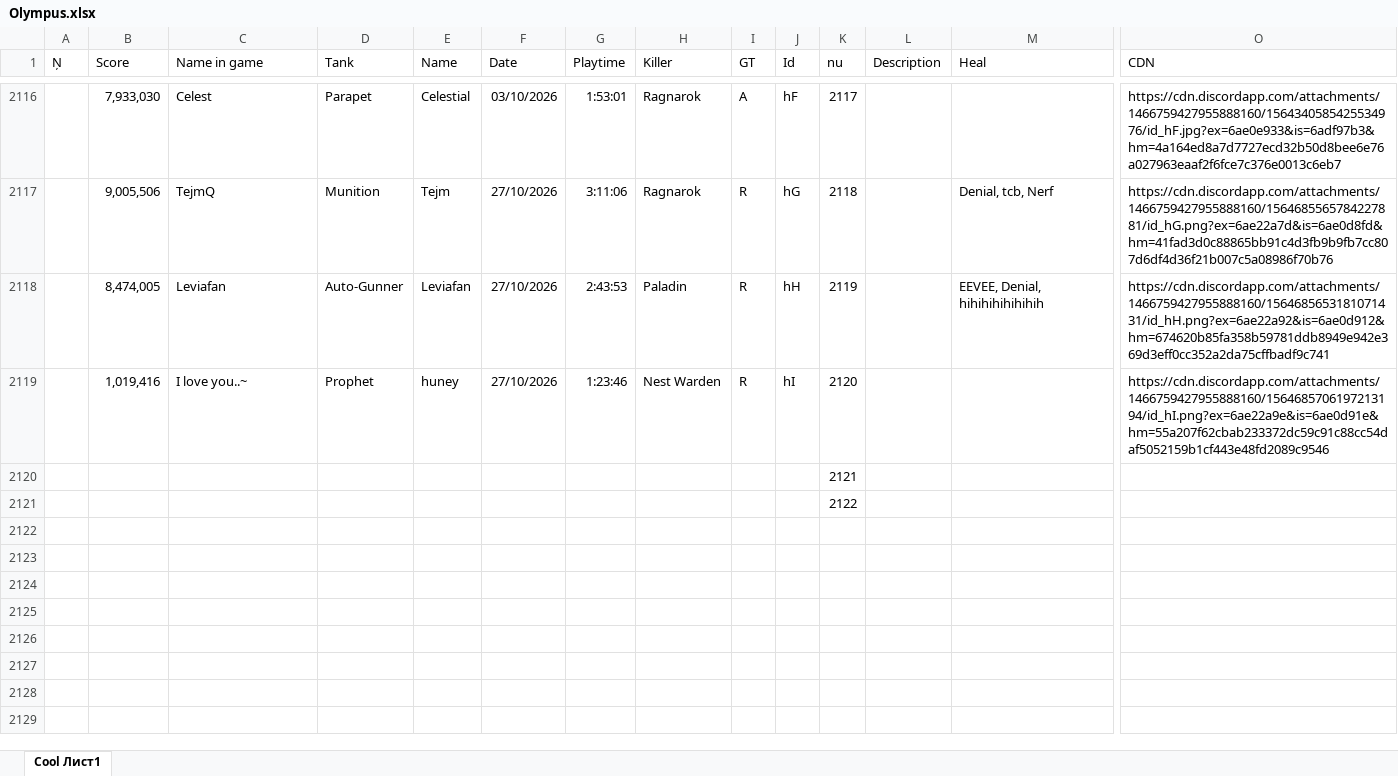
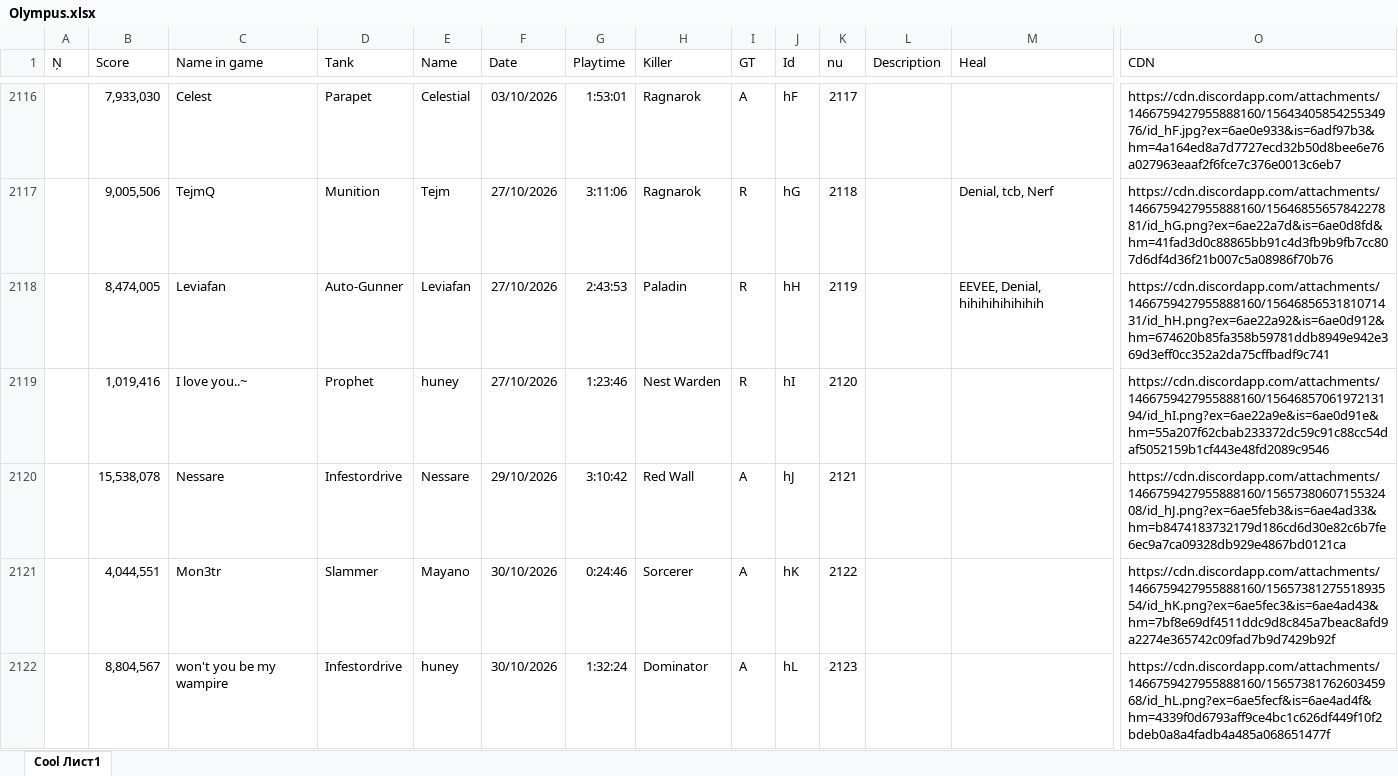
Before and after one commit to Tejmq/OlympusBot, an Excel workbook: data/Olympus.xlsx, sheet Cool Лист1, drawn as a sheet; only a part is shown, gaps mark what is left out; values as stored, in another font and other column widths than the file's, no borders; removed rows and columns are numbered as before the commit, all else as after; rows hold the shown columns only; the diff names each change by its address in the sheet, - before the commit and + after, or states it on an @@ line.

Commit message:
Add files via upload

```diff
--- a/data/Olympus.xlsx (sheet Cool Лист1)
+++ b/data/Olympus.xlsx (sheet Cool Лист1)
-row 2120:  |  |  |  |  |  |  |  |  |  | 2121
-row 2121:  |  |  |  |  |  |  |  |  |  | 2122
+row 2120:  | 15,538,078 | Nessare | Infestordrive | Nessare | 29/10/2026 | 3:10:42 | Red Wall | A | hJ | 2121 |  |  | https://cdn.discordapp.com/attachments/1466759427955888160/1565738060715532408/id_hJ.png?ex=6ae5feb3&is=6ae4ad33&hm=b8474183732179d186cd6d30e82c6b7fe6ec9a7ca09328db929e4867bd0121ca
+row 2121:  | 4,044,551 | Mon3tr | Slammer | Mayano | 30/10/2026 | 0:24:46 | Sorcerer | A | hK | 2122 |  |  | https://cdn.discordapp.com/attachments/1466759427955888160/1565738127551893554/id_hK.png?ex=6ae5fec3&is=6ae4ad43&hm=7bf8e69df4511ddc9d8c845a7beac8afd9a2274e365742c09fad7b9d7429b92f
+row 2122:  | 8,804,567 | won't you be my wampire | Infestordrive | huney | 30/10/2026 | 1:32:24 | Dominator | A | hL | 2123 |  |  | https://cdn.discordapp.com/attachments/1466759427955888160/1565738176260345968/id_hL.png?ex=6ae5fecf&is=6ae4ad4f&hm=4339f0d6793aff9ce4bc1c626df449f10f2bdeb0a8a4fadb4a485a068651477f
```
